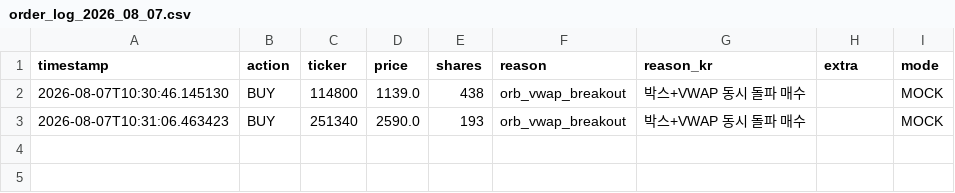
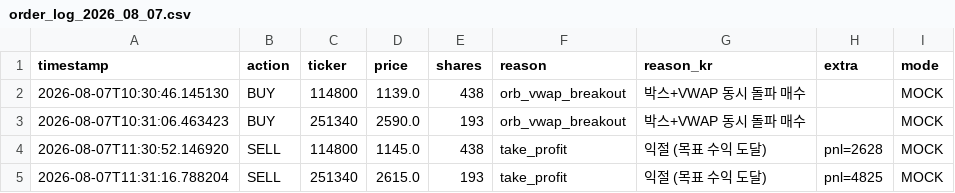
Before and after one commit to mypride5315/stocktraining, a CSV file: Order/order_log_2026_08_07.csv, drawn as a sheet.

```diff
--- a/Order/order_log_2026_08_07.csv
+++ b/Order/order_log_2026_08_07.csv
@@ -3 +3,3 @@
 2026-08-07T10:31:06.463423,BUY,251340,2590.0,193,orb_vwap_breakout,박스+VWAP 동시 돌파 매수,,MOCK
+2026-08-07T11:30:52.146920,SELL,114800,1145.0,438,take_profit,익절 (목표 수익 도달),pnl=2628,MOCK
+2026-08-07T11:31:16.788204,SELL,251340,2615.0,193,take_profit,익절 (목표 수익 도달),pnl=4825,MOCK
```
Also changed, not shown: 1 other file.
